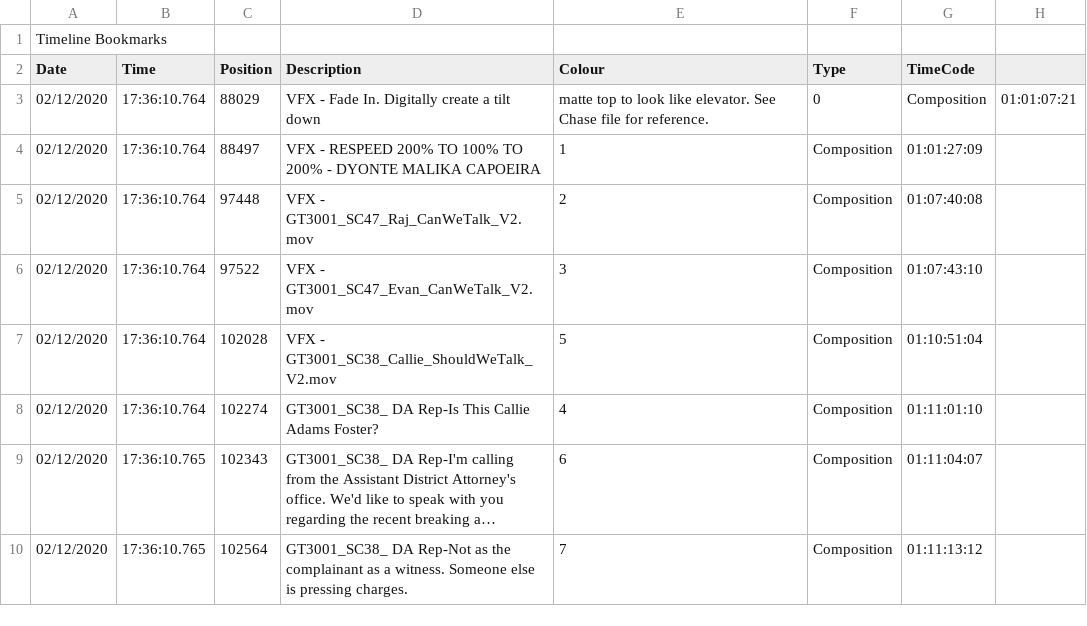
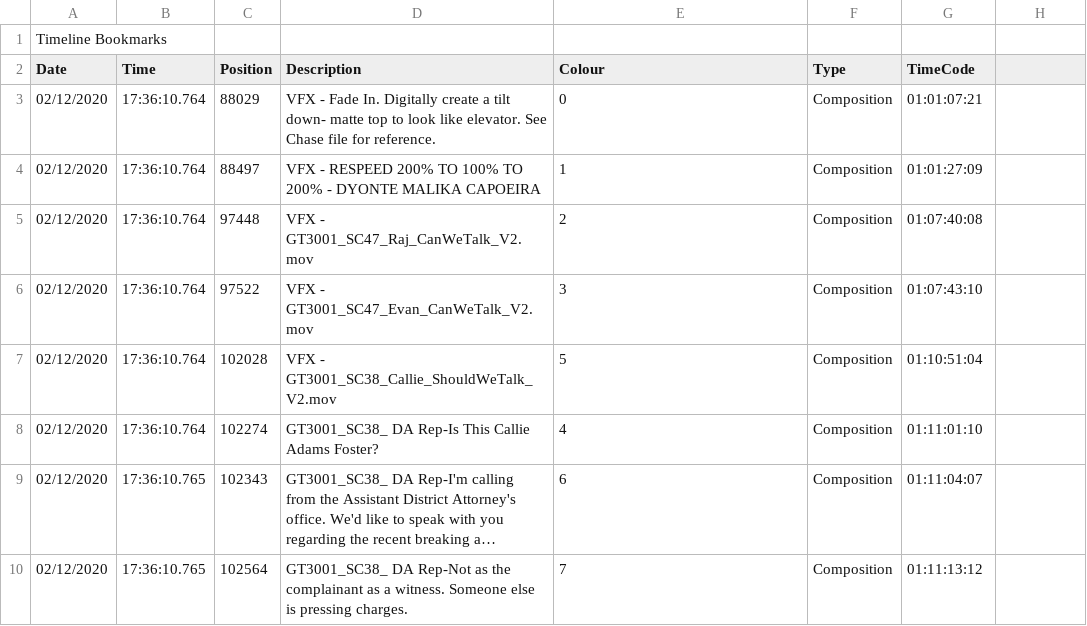
Before and after one commit to adamhawkey/EDL_tools, a CSV file: Marker_tools/sample_data/Nucoda_compostion_only_imported_from_python_AvidMarker_script.csv, drawn as a sheet; long unchanged cells end in ….

Commit message:
removed a , from  sample csv

```diff
--- a/Marker_tools/sample_data/Nucoda_compostion_only_imported_from_python_AvidMarker_script.csv
+++ b/Marker_tools/sample_data/Nucoda_compostion_only_imported_from_python_AvidMarker_script.csv
@@ -2,3 +2,3 @@ Timeline Bookmarks
 Date, Time, Position, Description, Colour, Type, TimeCode
-02/12/2020, 17:36:10.764, 88029, VFX - Fade In. Digitally create a tilt down, matte top to look like elevator. See Chase file for reference., 0, Composition, 01:01:07:21
+02/12/2020, 17:36:10.764, 88029, VFX - Fade In. Digitally create a tilt down- matte top to look like elevator. See Chase file for reference., 0, Composition, 01:01:07:21
 02/12/2020, 17:36:10.764, 88497, VFX - RESPEED 200% TO 100% TO 200% - DYONTE MALIKA CAPOEIRA, 1, Composition, 01:01:27:09
```
